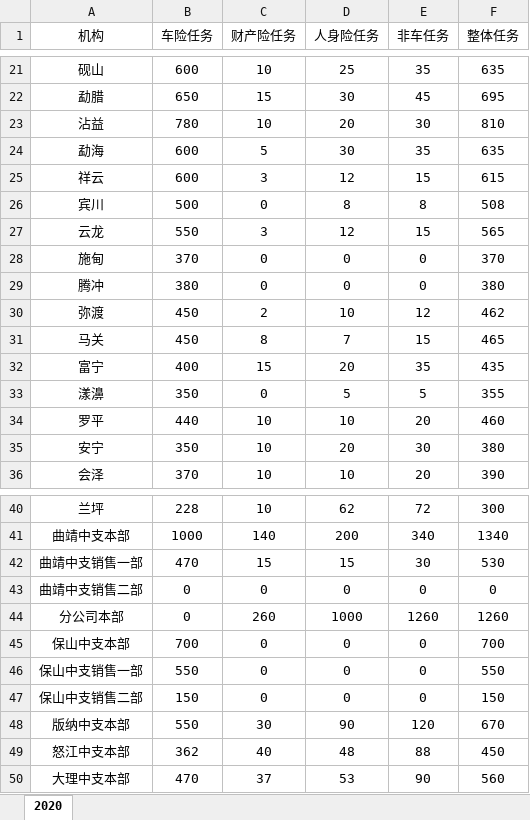
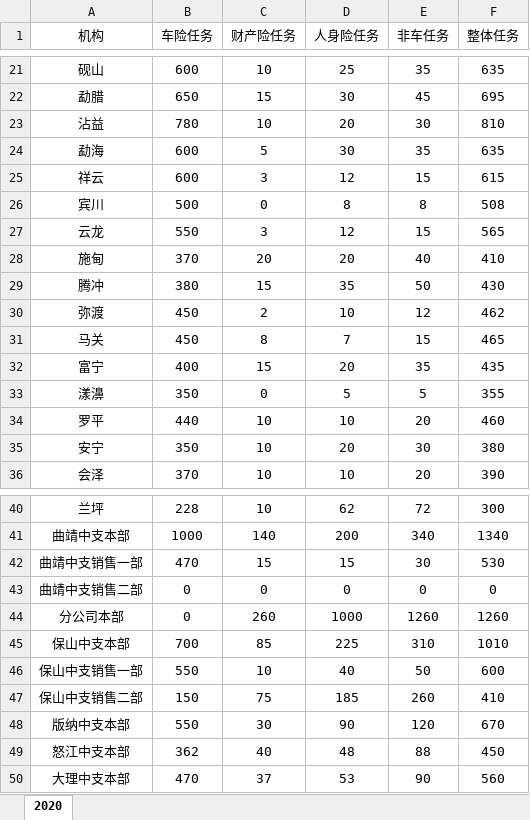
Before and after one commit to fagan2888/DataStats, an Excel workbook: Back/计划任务.xlsx, sheet 2020, drawn as a sheet; only a part is shown, gaps mark what is left out; values as stored, in another font and other column widths than the file's, no borders; the diff names each change by its address in the sheet, - before the commit and + after, or states it on an @@ line.

```diff
--- a/Back/计划任务.xlsx (sheet 2020)
+++ b/Back/计划任务.xlsx (sheet 2020)
-C28 (财产险任务): 0
+C28 (财产险任务): 20
-D28 (人身险任务): 0
+D28 (人身险任务): 20
-E28 (非车任务): 0
+E28 (非车任务): 40
-F28 (整体任务): 370
+F28 (整体任务): 410
-C29 (财产险任务): 0
+C29 (财产险任务): 15
-D29 (人身险任务): 0
+D29 (人身险任务): 35
-E29 (非车任务): 0
+E29 (非车任务): 50
-F29 (整体任务): 380
+F29 (整体任务): 430
-C45 (财产险任务): 0
+C45 (财产险任务): 85
-D45 (人身险任务): 0
+D45 (人身险任务): 225
-E45 (非车任务): 0
+E45 (非车任务): 310
-F45 (整体任务): 700
+F45 (整体任务): 1010
-C46 (财产险任务): 0
+C46 (财产险任务): 10
-D46 (人身险任务): 0
+D46 (人身险任务): 40
-E46 (非车任务): 0
+E46 (非车任务): 50
-F46 (整体任务): 550
+F46 (整体任务): 600
-C47 (财产险任务): 0
+C47 (财产险任务): 75
-D47 (人身险任务): 0
+D47 (人身险任务): 185
-E47 (非车任务): 0
+E47 (非车任务): 260
-F47 (整体任务): 150
+F47 (整体任务): 410
```
Also changed, not shown: 2020年机构数据统计详细报告.xlsx, 11 other files.
